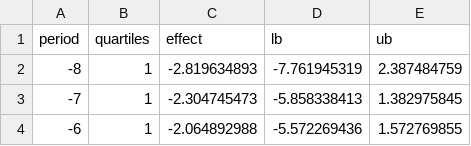
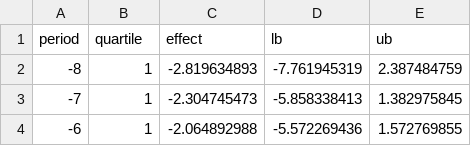
Before and after one commit to schlegeltobias/maps_switzerland, a CSV file: data_es_fe.csv, drawn as a sheet; only a part is shown.

Commit message:
Update data_es_fe.csv

```diff
--- a/data_es_fe.csv
+++ b/data_es_fe.csv
@@ -1,2 +1,2 @@
-period,quartiles,effect,lb,ub
+period,quartile,effect,lb,ub
 -8,1,-2.819634893,-7.761945319,2.387484759
```
